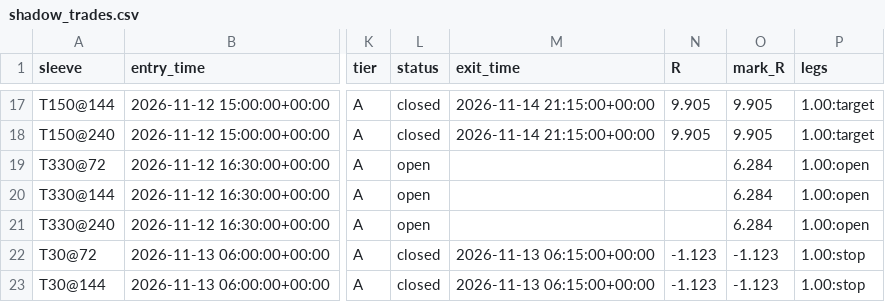
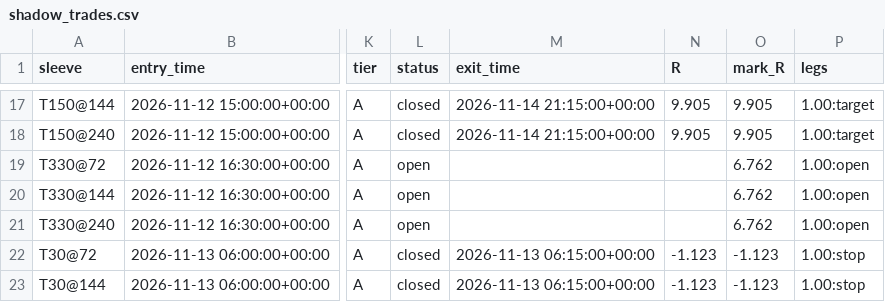
Before and after one commit to betmow/New-repo, a CSV file: bot_reports/latest/shadow_trades.csv, drawn as a sheet; only a part is shown, gaps mark what is left out; the diff names each change by its address in the sheet, - before the commit and + after, or states it on an @@ line.

```diff
--- a/bot_reports/latest/shadow_trades.csv
+++ b/bot_reports/latest/shadow_trades.csv
-O19:O21 (mark_R): 6.284
+O19:O21 (mark_R): 6.762
```
Also changed, not shown: bot_reports/latest/bars_tail.csv, 5 other files.
